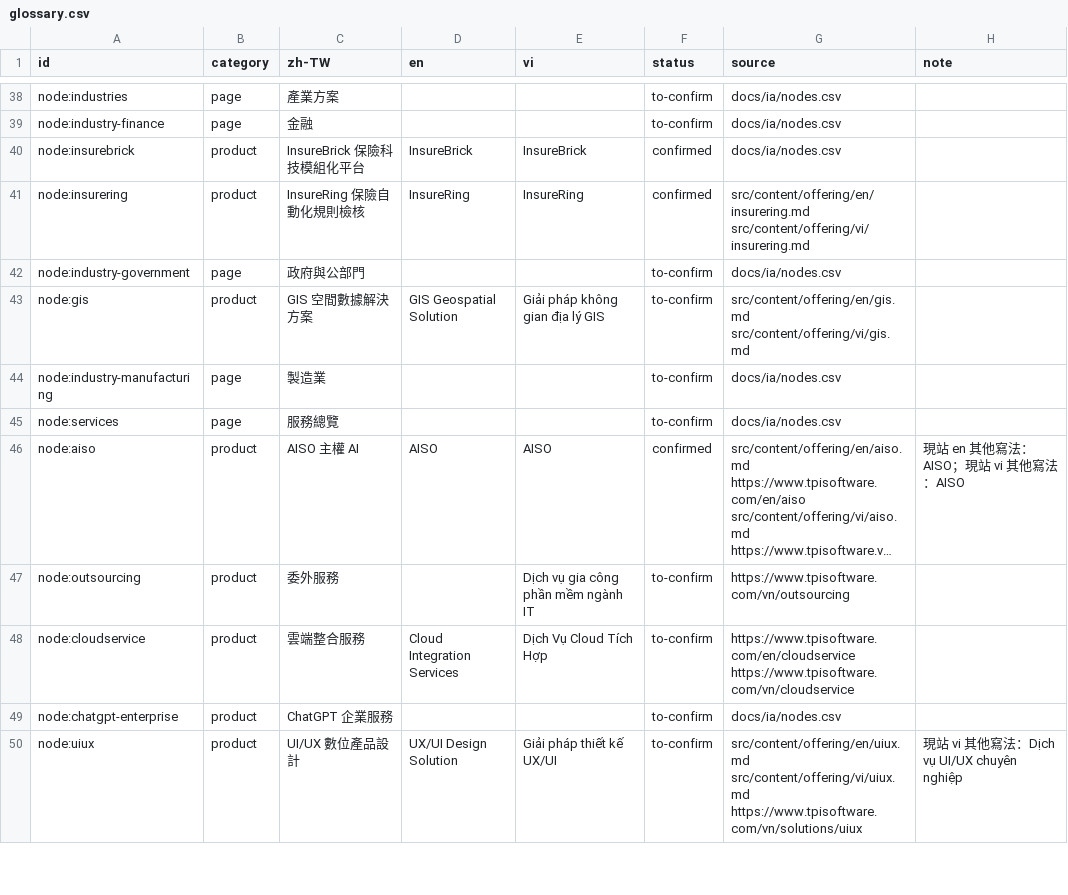
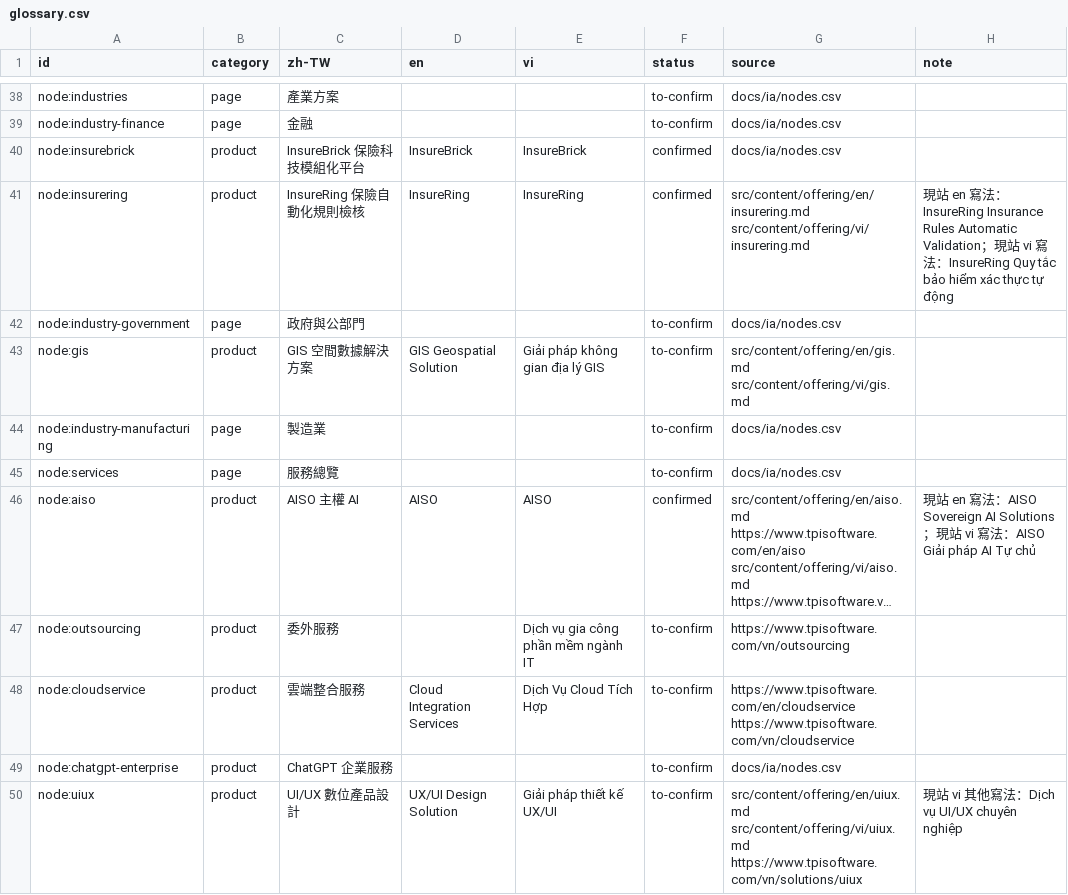
Before and after one commit to TPI-WenpinLiao/tpi-website-ai-poc, a CSV file: docs/i18n/glossary.csv, drawn as a sheet; only a part is shown, gaps mark what is left out; long unchanged cells end in …; the diff covers the shown part only; the diff names each change by its address in the sheet, - before the commit and + after, or states it on an @@ line.

```diff
--- a/docs/i18n/glossary.csv
+++ b/docs/i18n/glossary.csv
-H41 (note): (empty)
+H41 (note): 現站 en 寫法：InsureRing Insurance Rules Automatic Validation；現站 vi 寫法：InsureRing Quy tắc bảo hiểm xác thực tự động
-H46 (note): 現站 en 其他寫法：AISO；現站 vi 其他寫法：AISO
+H46 (note): 現站 en 寫法：AISO Sovereign AI Solutions；現站 vi 寫法：AISO Giải pháp AI Tự chủ
```
Also changed, not shown: 18 edited cells elsewhere in this file, 1 other file.
